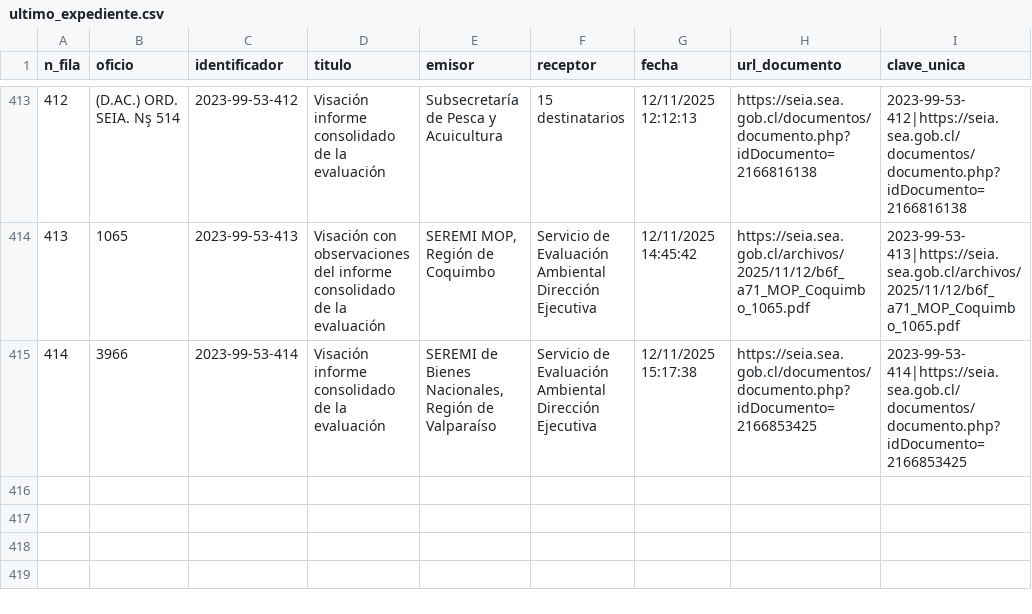
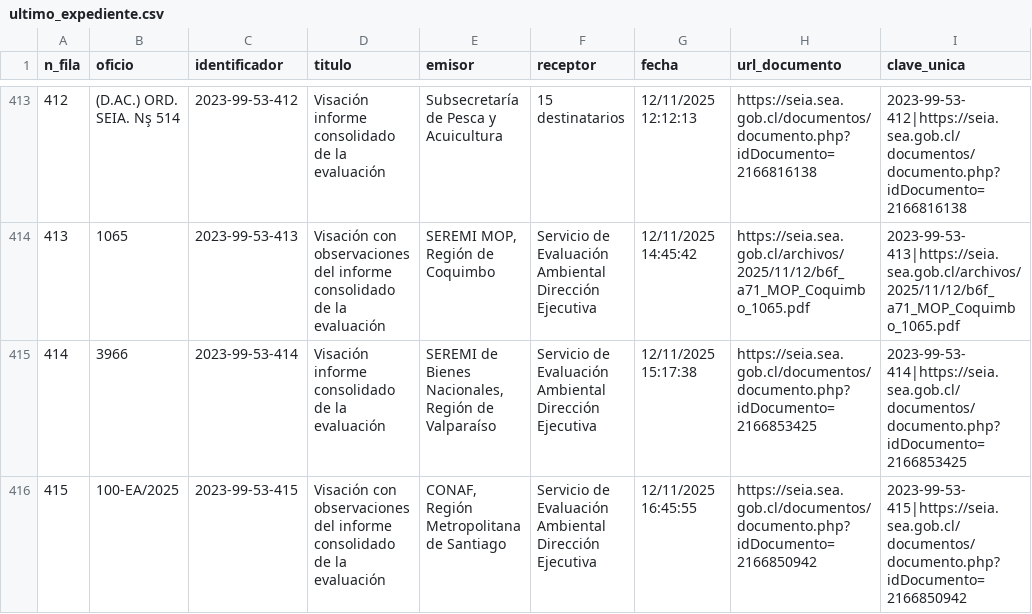
Before and after one commit to giraggio/alertascnx, a CSV file: ultimo_expediente.csv, drawn as a sheet; only a part is shown, gaps mark what is left out.

```diff
--- a/ultimo_expediente.csv
+++ b/ultimo_expediente.csv
@@ -415 +415,2 @@ n_fila,oficio,identificador,titulo,emisor,receptor,fecha,url_documento,clave_uni
 414,3966,2023-99-53-414,Visación informe consolidado de la evaluación,"SEREMI de Bienes Nacionales, Región de Valparaíso",Servicio de Evaluación Ambiental Dirección Ejecutiva,12/11/2025 15:17:38,https://seia.sea.gob.cl/documentos/documento.php?idDocumento=2166853425,2023-99-53-414|https://seia.sea.gob.cl/documentos/documento.php?idDocumento=2166853425
+415,100-EA/2025,2023-99-53-415,Visación con observaciones del informe consolidado de la evaluación,"CONAF, Región Metropolitana de Santiago",Servicio de Evaluación Ambiental Dirección Ejecutiva,12/11/2025 16:45:55,https://seia.sea.gob.cl/documentos/documento.php?idDocumento=2166850942,2023-99-53-415|https://seia.sea.gob.cl/documentos/documento.php?idDocumento=2166850942
```
